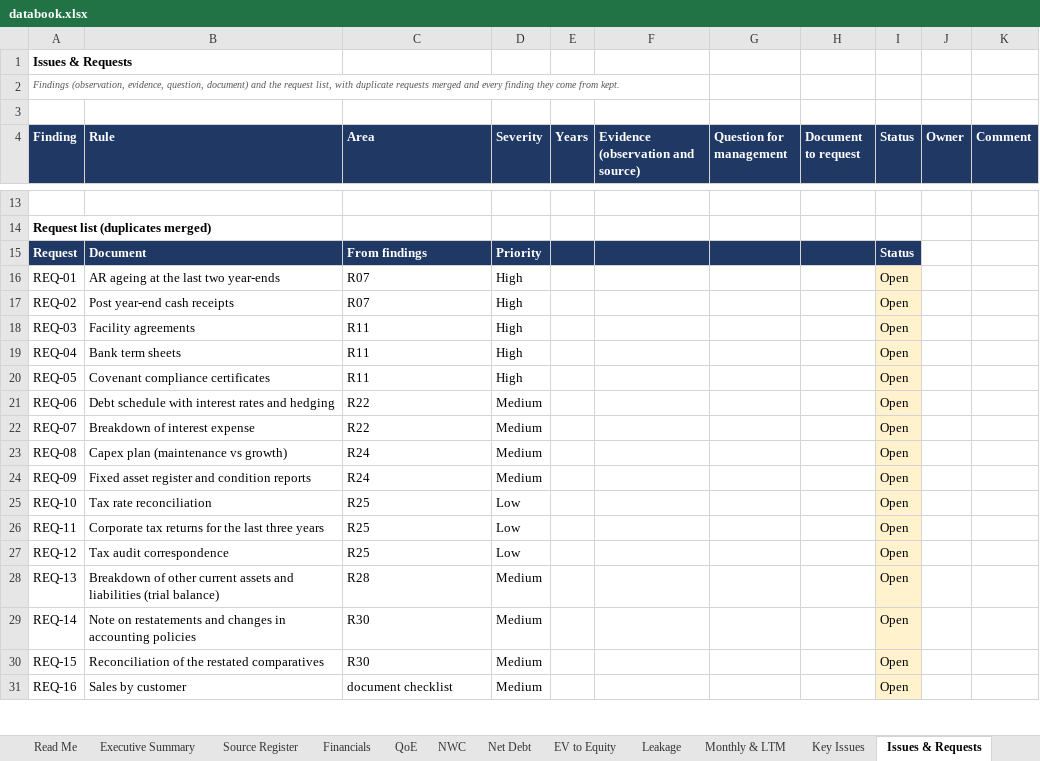
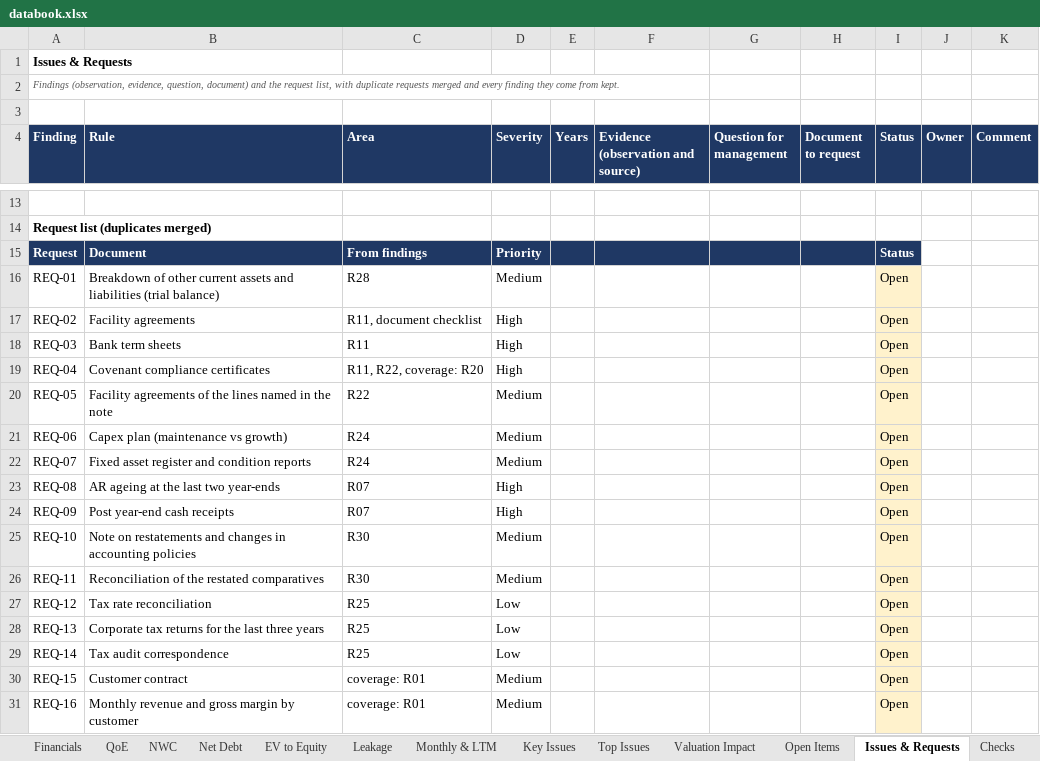
Before and after one commit to MItchell1970/dd-assistant, an Excel workbook: docs/examples/tap/databook.xlsx, sheet Issues & Requests, drawn as a sheet; only a part is shown, gaps mark what is left out; values as stored, in another font and other column widths than the file's, no borders; the diff covers the shown part only; the diff names each change by its address in the sheet, - before the commit and + after, or states it on an @@ line.

```diff
--- a/docs/examples/tap/databook.xlsx (sheet Issues & Requests)
+++ b/docs/examples/tap/databook.xlsx (sheet Issues & Requests)
+sheet tab: Top Issues
+sheet tab: Valuation Impact
+sheet tab: Open Items
-B16 (Rule): AR ageing at the last two year-ends
+B16 (Rule): Breakdown of other current assets and liabilities (trial balance)
-C16 (Area): R07
+C16 (Area): R28
-D16 (Severity): High
+D16 (Severity): Medium
-B17 (Rule): Post year-end cash receipts
+B17 (Rule): Facility agreements
-C17 (Area): R07
+C17 (Area): R11, document checklist
-B18 (Rule): Facility agreements
+B18 (Rule): Bank term sheets
-B19 (Rule): Bank term sheets
+B19 (Rule): Covenant compliance certificates
-C19 (Area): R11
+C19 (Area): R11, R22, coverage: R20
-B20 (Rule): Covenant compliance certificates
+B20 (Rule): Facility agreements of the lines named in the note
-C20 (Area): R11
+C20 (Area): R22
-D20 (Severity): High
+D20 (Severity): Medium
-B21 (Rule): Debt schedule with interest rates and hedging
+B21 (Rule): Capex plan (maintenance vs growth)
-C21:C22 (Area): R22
+C21:C22 (Area): R24
-B22 (Rule): Breakdown of interest expense
+B22 (Rule): Fixed asset register and condition reports
-B23 (Rule): Capex plan (maintenance vs growth)
+B23 (Rule): AR ageing at the last two year-ends
-C23:C24 (Area): R24
+C23:C24 (Area): R07
-D23:D24 (Severity): Medium
+D23:D24 (Severity): High
-B24 (Rule): Fixed asset register and condition reports
+B24 (Rule): Post year-end cash receipts
-B25 (Rule): Tax rate reconciliation
+B25 (Rule): Note on restatements and changes in accounting policies
-C25:C26 (Area): R25
+C25:C26 (Area): R30
-D25:D26 (Severity): Low
+D25:D26 (Severity): Medium
-B26 (Rule): Corporate tax returns for the last three years
+B26 (Rule): Reconciliation of the restated comparatives
-B27 (Rule): Tax audit correspondence
+B27 (Rule): Tax rate reconciliation
-B28 (Rule): Breakdown of other current assets and liabilities (trial balance)
+B28 (Rule): Corporate tax returns for the last three years
-C28 (Area): R28
+C28 (Area): R25
-D28:D29 (Severity): Medium
+D28:D29 (Severity): Low
-B29 (Rule): Note on restatements and changes in accounting policies
+B29 (Rule): Tax audit correspondence
-C29 (Area): R30
+C29 (Area): R25
-B30 (Rule): Reconciliation of the restated comparatives
+B30 (Rule): Customer contract
-C30 (Area): R30
+C30 (Area): coverage: R01
-B31 (Rule): Sales by customer
+B31 (Rule): Monthly revenue and gross margin by customer
-C31 (Area): document checklist
+C31 (Area): coverage: R01
```
Also changed, not shown: 12 added rows and 10 edited cells elsewhere in this sheet, sheet Read Me, sheet Executive Summary, sheet Checks, docs/examples/corticeira-amorim/databook.xlsx, docs/examples/toyota-caetano/databook.xlsx, 19 other files.
